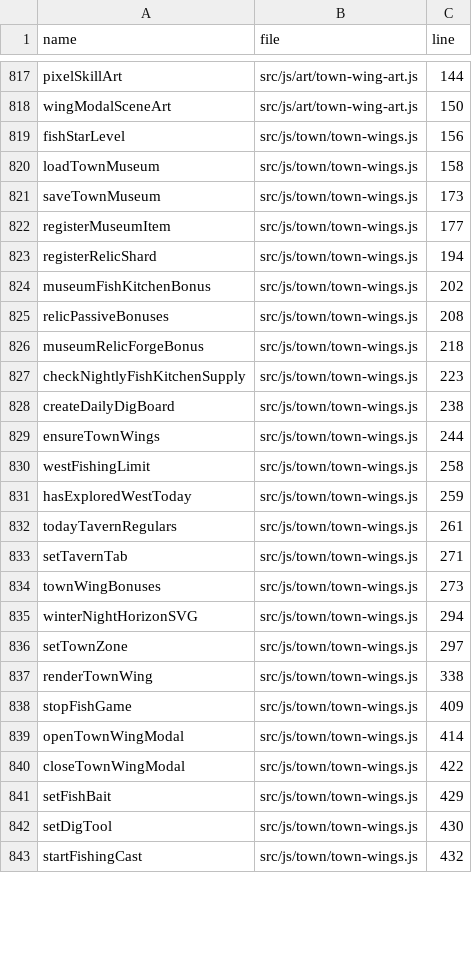
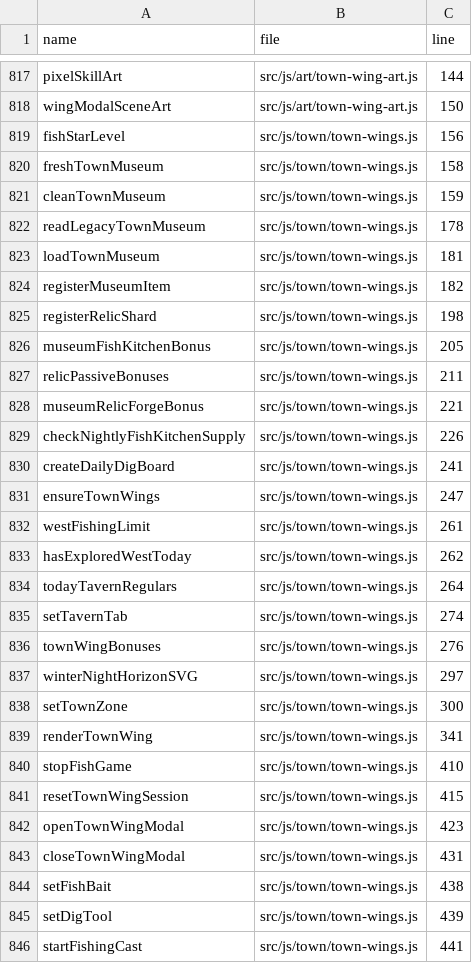
Before and after one commit to LiChiaHans/Forge-Game, a TSV file: docs/function-index.tsv, drawn as a sheet; only a part is shown, gaps mark what is left out; the diff covers the shown part only.

```diff
--- a/docs/function-index.tsv
+++ b/docs/function-index.tsv
@@ -819,25 +819,28 @@ wingModalSceneArt	src/js/art/town-wing-art.js	150
 fishStarLevel	src/js/town/town-wings.js	156
-loadTownMuseum	src/js/town/town-wings.js	158
-saveTownMuseum	src/js/town/town-wings.js	173
-registerMuseumItem	src/js/town/town-wings.js	177
-registerRelicShard	src/js/town/town-wings.js	194
-museumFishKitchenBonus	src/js/town/town-wings.js	202
-relicPassiveBonuses	src/js/town/town-wings.js	208
-museumRelicForgeBonus	src/js/town/town-wings.js	218
-checkNightlyFishKitchenSupply	src/js/town/town-wings.js	223
-createDailyDigBoard	src/js/town/town-wings.js	238
-ensureTownWings	src/js/town/town-wings.js	244
-westFishingLimit	src/js/town/town-wings.js	258
-hasExploredWestToday	src/js/town/town-wings.js	259
-todayTavernRegulars	src/js/town/town-wings.js	261
-setTavernTab	src/js/town/town-wings.js	271
-townWingBonuses	src/js/town/town-wings.js	273
-winterNightHorizonSVG	src/js/town/town-wings.js	294
-setTownZone	src/js/town/town-wings.js	297
-renderTownWing	src/js/town/town-wings.js	338
-stopFishGame	src/js/town/town-wings.js	409
-openTownWingModal	src/js/town/town-wings.js	414
-closeTownWingModal	src/js/town/town-wings.js	422
-setFishBait	src/js/town/town-wings.js	429
-setDigTool	src/js/town/town-wings.js	430
-startFishingCast	src/js/town/town-wings.js	432
+freshTownMuseum	src/js/town/town-wings.js	158
+cleanTownMuseum	src/js/town/town-wings.js	159
+readLegacyTownMuseum	src/js/town/town-wings.js	178
+loadTownMuseum	src/js/town/town-wings.js	181
+registerMuseumItem	src/js/town/town-wings.js	182
+registerRelicShard	src/js/town/town-wings.js	198
+museumFishKitchenBonus	src/js/town/town-wings.js	205
+relicPassiveBonuses	src/js/town/town-wings.js	211
+museumRelicForgeBonus	src/js/town/town-wings.js	221
+checkNightlyFishKitchenSupply	src/js/town/town-wings.js	226
+createDailyDigBoard	src/js/town/town-wings.js	241
+ensureTownWings	src/js/town/town-wings.js	247
+westFishingLimit	src/js/town/town-wings.js	261
+hasExploredWestToday	src/js/town/town-wings.js	262
+todayTavernRegulars	src/js/town/town-wings.js	264
+setTavernTab	src/js/town/town-wings.js	274
+townWingBonuses	src/js/town/town-wings.js	276
+winterNightHorizonSVG	src/js/town/town-wings.js	297
+setTownZone	src/js/town/town-wings.js	300
+renderTownWing	src/js/town/town-wings.js	341
+stopFishGame	src/js/town/town-wings.js	410
+resetTownWingSession	src/js/town/town-wings.js	415
+openTownWingModal	src/js/town/town-wings.js	423
+closeTownWingModal	src/js/town/town-wings.js	431
+setFishBait	src/js/town/town-wings.js	438
+setDigTool	src/js/town/town-wings.js	439
+startFishingCast	src/js/town/town-wings.js	441
```
Also changed, not shown: 55 edited cells elsewhere in this file, 10 other files.
